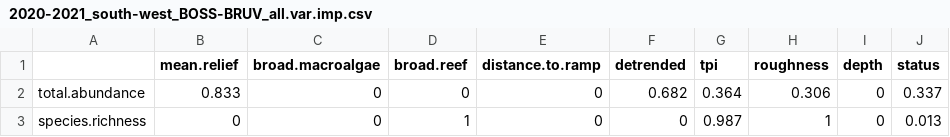
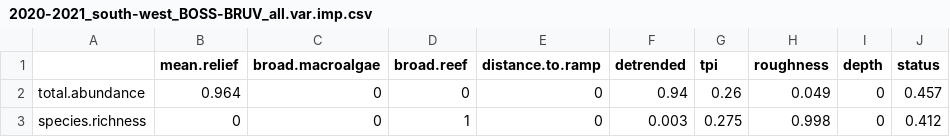
Before and after one commit to UWA-Marine-Ecology-Group-projects/mac-swc, a CSV file: output/fish gamms/2020-2021_south-west_BOSS-BRUV_all.var.imp.csv, drawn as a sheet.

```diff
--- a/output/fish gamms/2020-2021_south-west_BOSS-BRUV_all.var.imp.csv
+++ b/output/fish gamms/2020-2021_south-west_BOSS-BRUV_all.var.imp.csv
@@ -1,3 +1,3 @@
 "","mean.relief","broad.macroalgae","broad.reef","distance.to.ramp","detrended","tpi","roughness","depth","status"
-"total.abundance",0.833,0,0,0,0.682,0.364,0.306,0,0.337
-"species.richness",0,0,1,0,0,0.987,1,0,0.013
+"total.abundance",0.964,0,0,0,0.94,0.26,0.049,0,0.457
+"species.richness",0,0,1,0,0.003,0.275,0.998,0,0.412
```
Also changed, not shown: output/fish gamms/2020-2021_south-west_BOSS-BRUV_all.mod.fits.csv, output/fish gamms/2020_south-west_stereo-BRUVs_length_all.mod.fits.csv, 48 other files.
